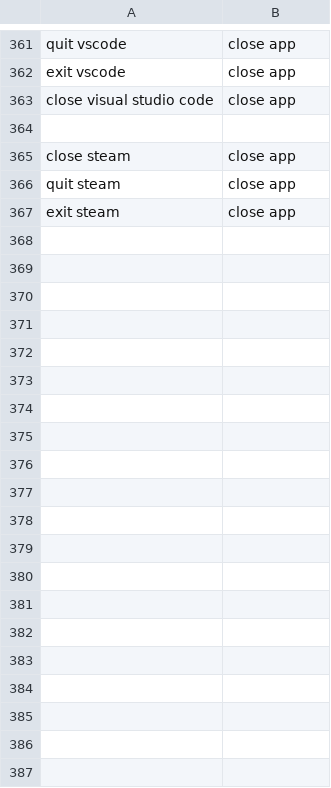
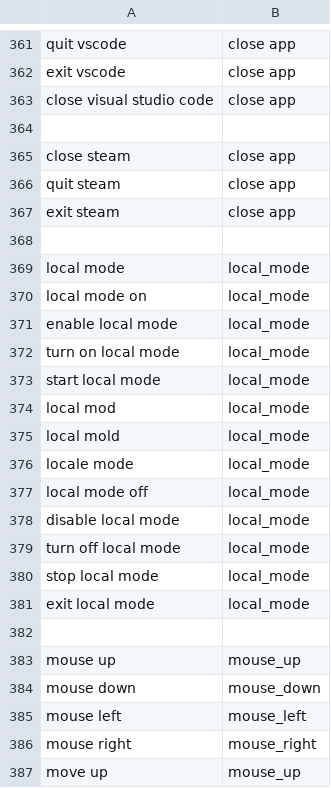
Before and after one commit to Yedil-Nauryzbek/Aidy, a CSV file: commands.csv, drawn as a sheet; only a part is shown, gaps mark what is left out; the diff covers the shown part only; the diff names each change by its address in the sheet, - before the commit and + after, or states it on an @@ line.

```diff
--- a/commands.csv
+++ b/commands.csv
+row 368: (empty)
+row 369: local mode | local_mode
+row 370: local mode on | local_mode
+row 371: enable local mode | local_mode
+row 372: turn on local mode | local_mode
+row 373: start local mode | local_mode
+row 374: local mod | local_mode
+row 375: local mold | local_mode
+row 376: locale mode | local_mode
+row 377: local mode off | local_mode
+row 378: disable local mode | local_mode
+row 379: turn off local mode | local_mode
+row 380: stop local mode | local_mode
+row 381: exit local mode | local_mode
+row 382: (empty)
+row 383: mouse up | mouse_up
+row 384: mouse down | mouse_down
+row 385: mouse left | mouse_left
+row 386: mouse right | mouse_right
+row 387: move up | mouse_up
```
Also changed, not shown: 17 added rows elsewhere in this file, 17 other files.
